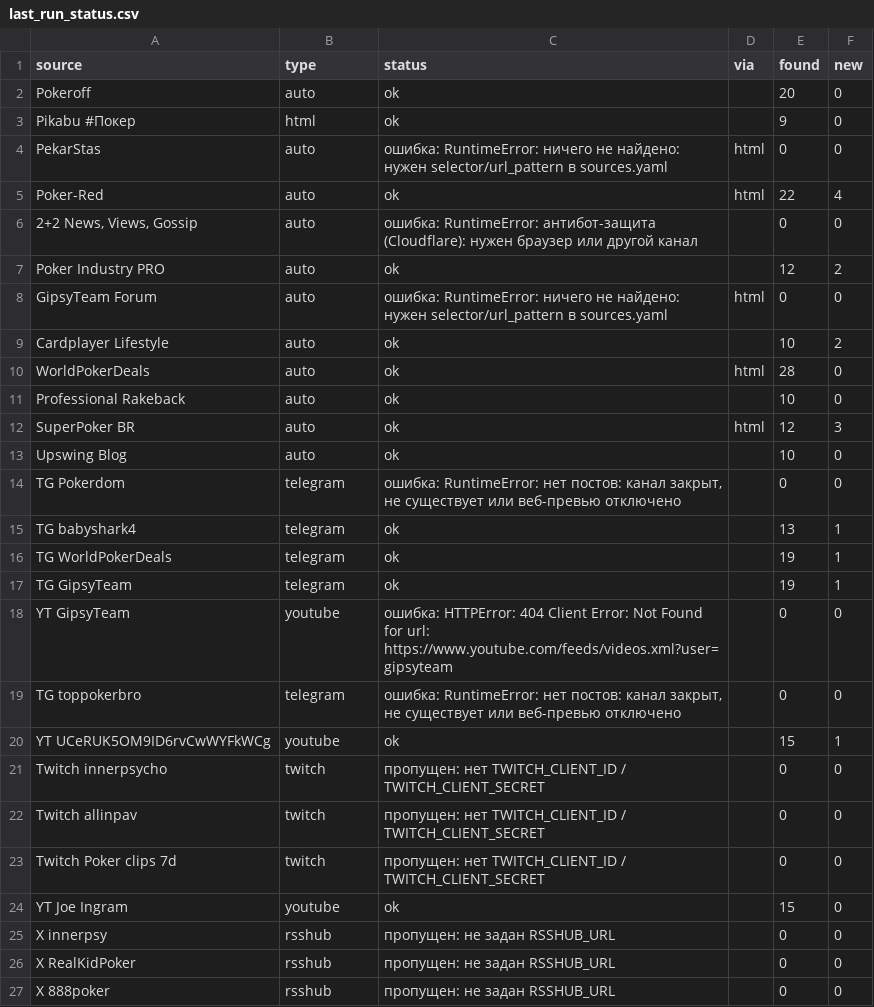
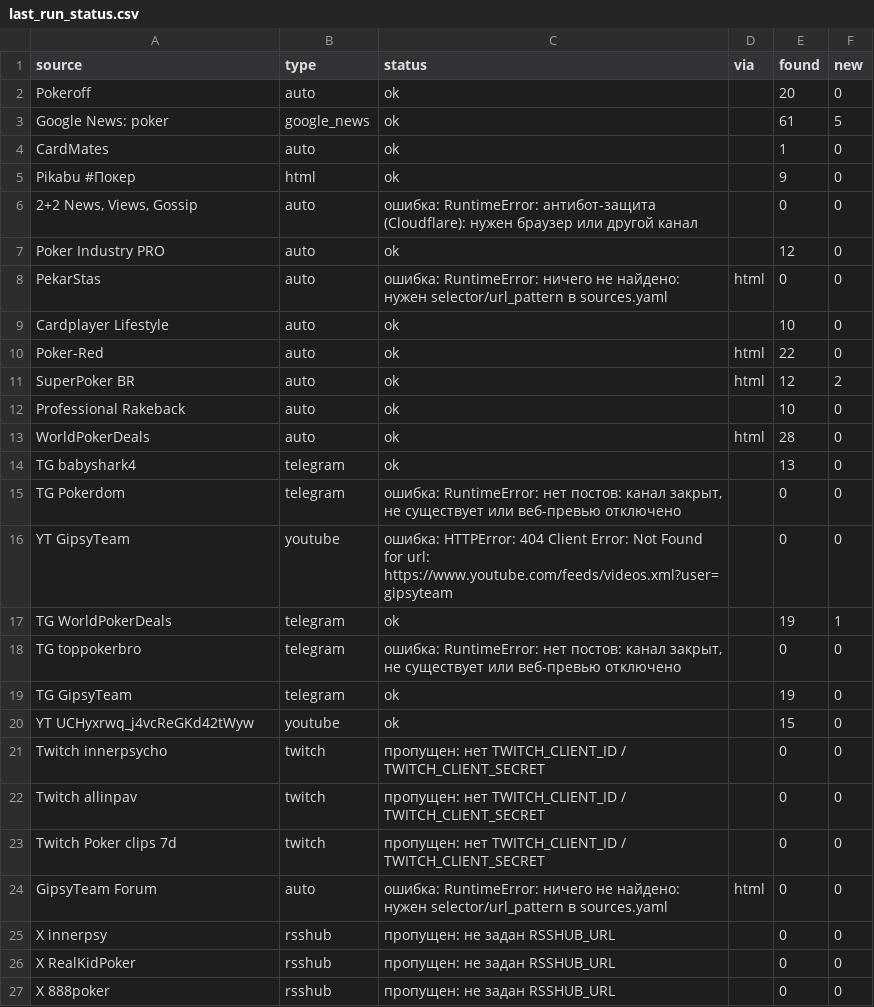
Before and after one commit to marta702/pokeroff-news, a CSV file: out/last_run_status.csv, drawn as a sheet; only a part is shown; the diff covers the shown part only.

```diff
--- a/out/last_run_status.csv
+++ b/out/last_run_status.csv
@@ -2,20 +2,20 @@
 Pokeroff,auto,ok,,20,0
+Google News: poker,google_news,ok,,61,5
+CardMates,auto,ok,,1,0
 Pikabu #Покер,html,ok,,9,0
+"2+2 News, Views, Gossip",auto,ошибка: RuntimeError: антибот-защита (Cloudflare): нужен браузер или другой канал,,0,0
+Poker Industry PRO,auto,ok,,12,0
 PekarStas,auto,ошибка: RuntimeError: ничего не найдено: нужен selector/url_pattern в sources.yaml,html,0,0
-Poker-Red,auto,ok,html,22,4
-"2+2 News, Views, Gossip",auto,ошибка: RuntimeError: антибот-защита (Cloudflare): нужен браузер или другой канал,,0,0
-Poker Industry PRO,auto,ok,,12,2
-GipsyTeam Forum,auto,ошибка: RuntimeError: ничего не найдено: нужен selector/url_pattern в sources.yaml,html,0,0
-Cardplayer Lifestyle,auto,ok,,10,2
+Cardplayer Lifestyle,auto,ok,,10,0
+Poker-Red,auto,ok,html,22,0
+SuperPoker BR,auto,ok,html,12,2
+Professional Rakeback,auto,ok,,10,0
 WorldPokerDeals,auto,ok,html,28,0
-Professional Rakeback,auto,ok,,10,0
-SuperPoker BR,auto,ok,html,12,3
-Upswing Blog,auto,ok,,10,0
+TG babyshark4,telegram,ok,,13,0
 TG Pokerdom,telegram,"ошибка: RuntimeError: нет постов: канал закрыт, не существует или веб-превью отключено",,0,0
-TG babyshark4,telegram,ok,,13,1
+YT GipsyTeam,youtube,ошибка: HTTPError: 404 Client Error: Not Found for url: https://www.youtube.com/feeds/videos.xml?user=gipsyteam,,0,0
 TG WorldPokerDeals,telegram,ok,,19,1
-TG GipsyTeam,telegram,ok,,19,1
-YT GipsyTeam,youtube,ошибка: HTTPError: 404 Client Error: Not Found for url: https://www.youtube.com/feeds/videos.xml?user=gipsyteam,,0,0
 TG toppokerbro,telegram,"ошибка: RuntimeError: нет постов: канал закрыт, не существует или веб-превью отключено",,0,0
-YT UCeRUK5OM9ID6rvCwWYFkWCg,youtube,ok,,15,1
+TG GipsyTeam,telegram,ok,,19,0
+YT UCHyxrwq_j4vcReGKd42tWyw,youtube,ok,,15,0
 Twitch innerpsycho,twitch,пропущен: нет TWITCH_CLIENT_ID / TWITCH_CLIENT_SECRET,,0,0
@@ -23,3 +23,3 @@ Twitch allinpav,twitch,пропущен: нет TWITCH_CLIENT_ID / TWITCH_CLIENT
 Twitch Poker clips 7d,twitch,пропущен: нет TWITCH_CLIENT_ID / TWITCH_CLIENT_SECRET,,0,0
-YT Joe Ingram,youtube,ok,,15,0
+GipsyTeam Forum,auto,ошибка: RuntimeError: ничего не найдено: нужен selector/url_pattern в sources.yaml,html,0,0
 X innerpsy,rsshub,пропущен: не задан RSSHUB_URL,,0,0
```
Also changed, not shown: 1 added row, 3 removed rows and 4 edited cells elsewhere in this file, 2 other files.
